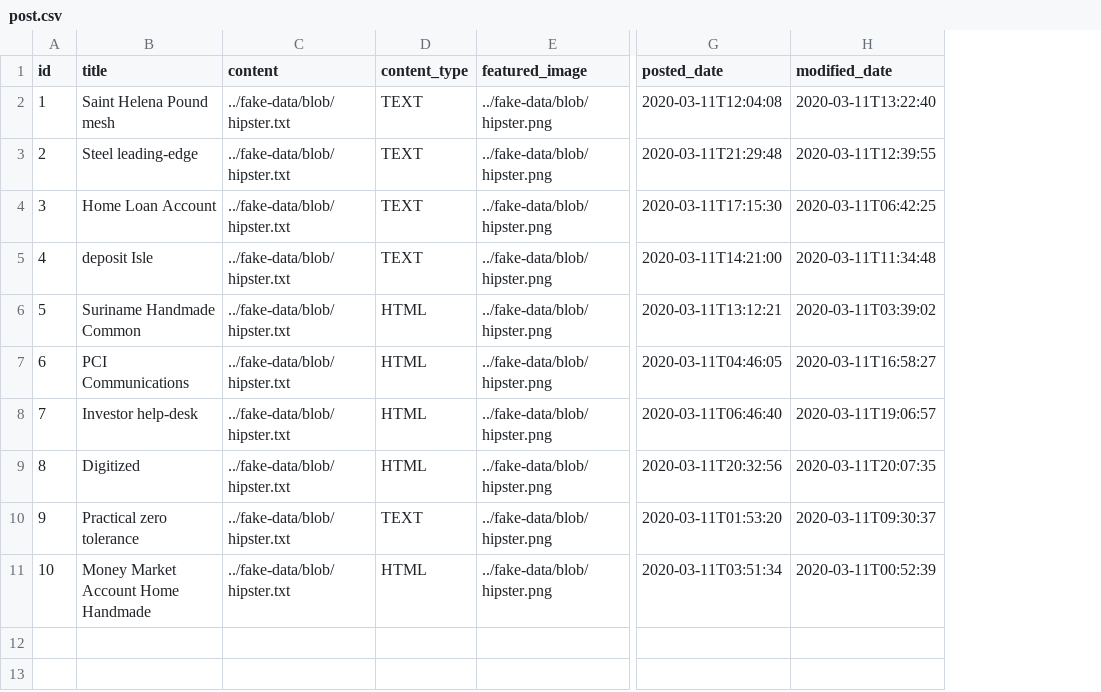
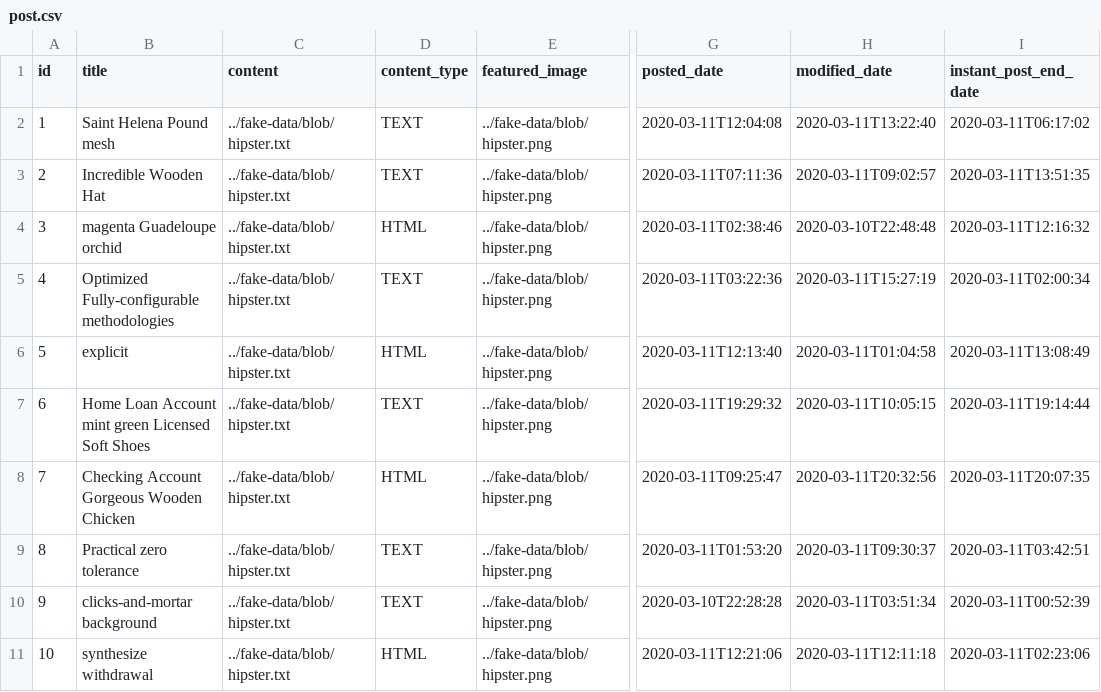
Before and after one commit to taosut/hahuBackend, a CSV file: src/main/resources/config/liquibase/fake-data/post.csv, drawn as a sheet; only a part is shown, gaps mark what is left out; the diff names each change by its address in the sheet, - before the commit and + after, or states it on an @@ line.

Commit message:
field added to school and post entity

```diff
--- a/src/main/resources/config/liquibase/fake-data/post.csv
+++ b/src/main/resources/config/liquibase/fake-data/post.csv
+column I (instant_post_end_date), rows 2-11: 2020-03-11T06:17:02 | 2020-03-11T13:51:35 | 2020-03-11T12:16:32 | 2020-03-11T02:00:34 | 2020-03-11T13:08:49 | 2020-03-11T19:14:44 | 2020-03-11T20:07:35 | 2020-03-11T03:42:51 | 2020-03-11T00:52:39 | 2020-03-11T02:23:06
-B3 (title): Steel leading-edge
+B3 (title): Incredible Wooden Hat
-G3 (posted_date): 2020-03-11T21:29:48
+G3 (posted_date): 2020-03-11T07:11:36
-H3 (modified_date): 2020-03-11T12:39:55
+H3 (modified_date): 2020-03-11T09:02:57
-B4 (title): Home Loan Account
+B4 (title): magenta Guadeloupe orchid
-D4 (content_type): TEXT
+D4 (content_type): HTML
-G4 (posted_date): 2020-03-11T17:15:30
+G4 (posted_date): 2020-03-11T02:38:46
-H4 (modified_date): 2020-03-11T06:42:25
+H4 (modified_date): 2020-03-10T22:48:48
-B5 (title): deposit Isle
+B5 (title): Optimized Fully-configurable methodologies
-G5 (posted_date): 2020-03-11T14:21:00
+G5 (posted_date): 2020-03-11T03:22:36
-H5 (modified_date): 2020-03-11T11:34:48
+H5 (modified_date): 2020-03-11T15:27:19
-B6 (title): Suriname Handmade Common
+B6 (title): explicit
-G6 (posted_date): 2020-03-11T13:12:21
+G6 (posted_date): 2020-03-11T12:13:40
-H6 (modified_date): 2020-03-11T03:39:02
+H6 (modified_date): 2020-03-11T01:04:58
-B7 (title): PCI Communications
+B7 (title): Home Loan Account mint green Licensed Soft Shoes
-D7 (content_type): HTML
+D7 (content_type): TEXT
-G7 (posted_date): 2020-03-11T04:46:05
+G7 (posted_date): 2020-03-11T19:29:32
-H7 (modified_date): 2020-03-11T16:58:27
+H7 (modified_date): 2020-03-11T10:05:15
-B8 (title): Investor help-desk
+B8 (title): Checking Account Gorgeous Wooden Chicken
-G8 (posted_date): 2020-03-11T06:46:40
+G8 (posted_date): 2020-03-11T09:25:47
-H8 (modified_date): 2020-03-11T19:06:57
+H8 (modified_date): 2020-03-11T20:32:56
-B9 (title): Digitized
+B9 (title): Practical zero tolerance
-D9 (content_type): HTML
+D9 (content_type): TEXT
-G9 (posted_date): 2020-03-11T20:32:56
+G9 (posted_date): 2020-03-11T01:53:20
-H9 (modified_date): 2020-03-11T20:07:35
+H9 (modified_date): 2020-03-11T09:30:37
-B10 (title): Practical zero tolerance
+B10 (title): clicks-and-mortar background
-G10 (posted_date): 2020-03-11T01:53:20
+G10 (posted_date): 2020-03-10T22:28:28
-H10 (modified_date): 2020-03-11T09:30:37
+H10 (modified_date): 2020-03-11T03:51:34
-B11 (title): Money Market Account Home Handmade
+B11 (title): synthesize withdrawal
-G11 (posted_date): 2020-03-11T03:51:34
+G11 (posted_date): 2020-03-11T12:21:06
-H11 (modified_date): 2020-03-11T00:52:39
+H11 (modified_date): 2020-03-11T12:11:18
```
Also changed, not shown: src/main/resources/config/liquibase/fake-data/school.csv, 33 other files.
